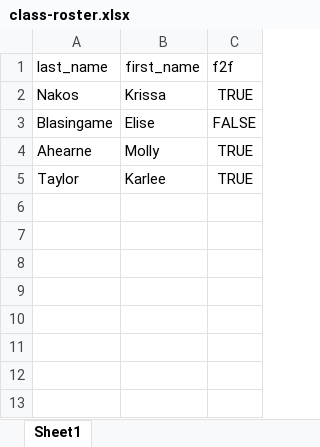
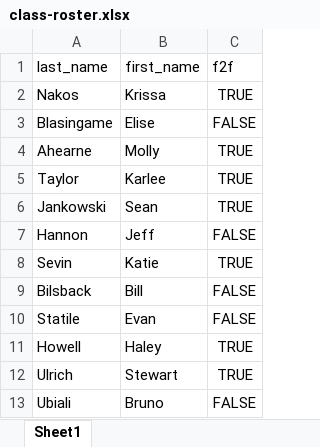
Before and after one commit to joeornstein/intro-political-methodology, an Excel workbook: logistics/class-roster.xlsx, sheet Sheet1, drawn as a sheet; values as stored, in another font and other column widths than the file's, no borders; the diff names each change by its address in the sheet, - before the commit and + after, or states it on an @@ line.

Commit message:
edit roster

```diff
--- a/logistics/class-roster.xlsx (sheet Sheet1)
+++ b/logistics/class-roster.xlsx (sheet Sheet1)
+row 6: Jankowski | Sean | TRUE
+row 7: Hannon | Jeff | FALSE
+row 8: Sevin | Katie | TRUE
+row 9: Bilsback | Bill | FALSE
+row 10: Statile | Evan | FALSE
+row 11: Howell | Haley | TRUE
+row 12: Ulrich | Stewart | TRUE
+row 13: Ubiali | Bruno | FALSE
```
